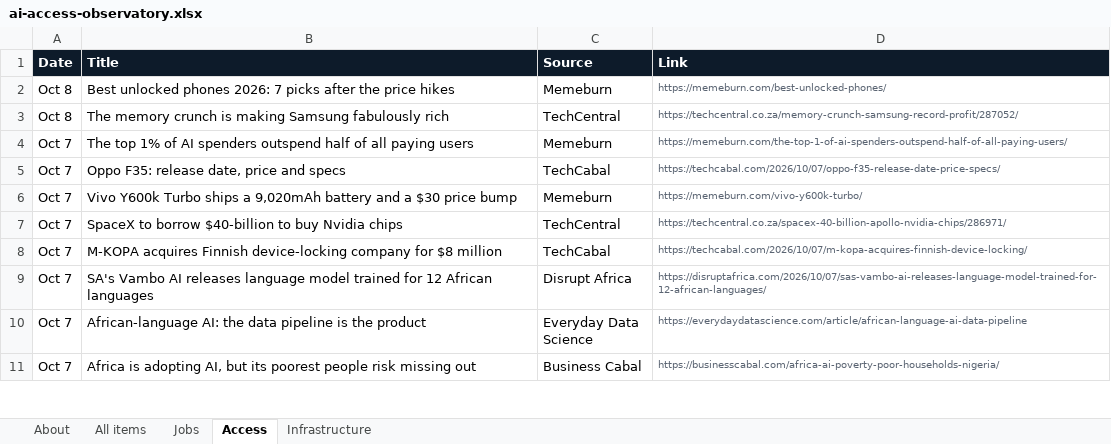
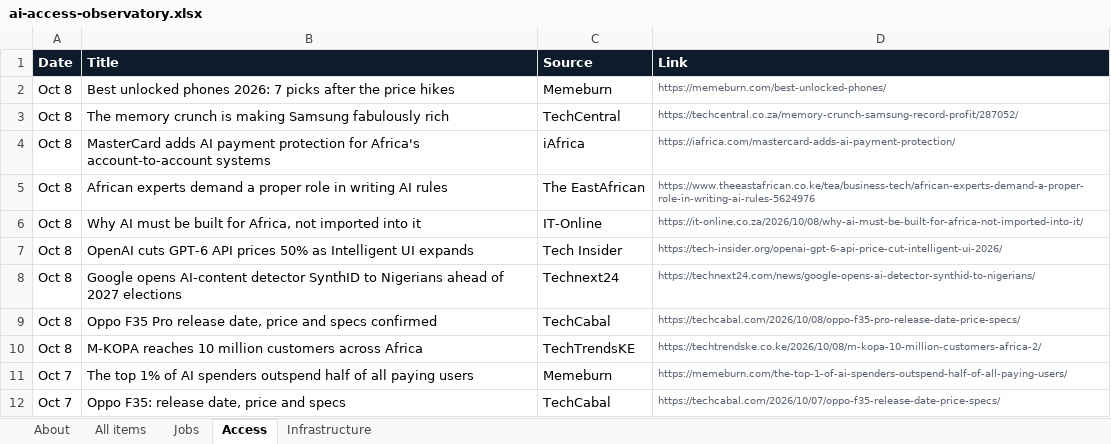
Before and after one commit to samuelajayi29-maker/ai-access-observatory, an Excel workbook: data/ai-access-observatory.xlsx, sheet Access, drawn as a sheet; only a part is shown; the shorter side is filled out with more unchanged rows; values as stored, in another font and other column widths than the file's, no borders; the diff names each change by its address in the sheet, - before the commit and + after, or states it on an @@ line.

```diff
--- a/data/ai-access-observatory.xlsx (sheet Access)
+++ b/data/ai-access-observatory.xlsx (sheet Access)
+row 4: Oct 8 | MasterCard adds AI payment protection for Africa's account-to-account systems | iAfrica | https://iafrica.com/mastercard-adds-ai-payment-protection/
+row 5: Oct 8 | African experts demand a proper role in writing AI rules | The EastAfrican | https://www.theeastafrican.co.ke/tea/business-tech/african-experts-demand-a-proper-role-in-writing-ai-rules-5624976
+row 6: Oct 8 | Why AI must be built for Africa, not imported into it | IT-Online | https://it-online.co.za/2026/10/08/why-ai-must-be-built-for-africa-not-imported-into-it/
+row 7: Oct 8 | OpenAI cuts GPT-6 API prices 50% as Intelligent UI expands | Tech Insider | https://tech-insider.org/openai-gpt-6-api-price-cut-intelligent-ui-2026/
+row 8: Oct 8 | Google opens AI-content detector SynthID to Nigerians ahead of 2027 elections | Technext24 | https://technext24.com/news/google-opens-ai-detector-synthid-to-nigerians/
+row 9: Oct 8 | Oppo F35 Pro release date, price and specs confirmed | TechCabal | https://techcabal.com/2026/10/08/oppo-f35-pro-release-date-price-specs/
+row 10: Oct 8 | M-KOPA reaches 10 million customers across Africa | TechTrendsKE | https://techtrendske.co.ke/2026/10/08/m-kopa-10-million-customers-africa-2/
```
Also changed, not shown: sheet All items, sheet Infrastructure, sheet Jobs, sheet About, 2 other files.
